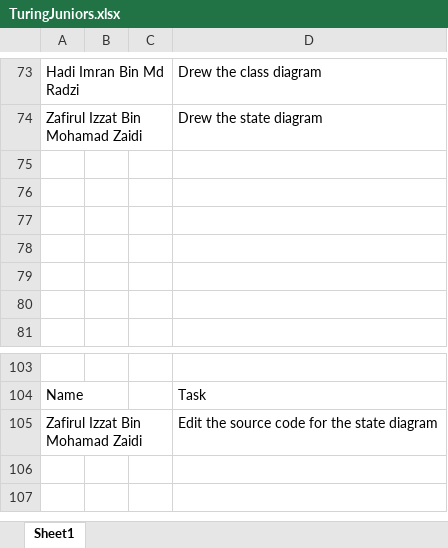
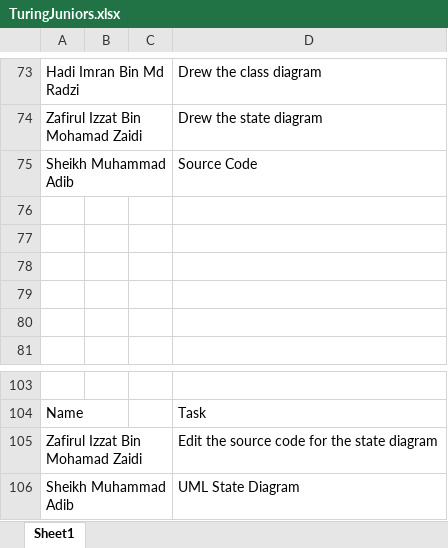
Before and after one commit to TuringJuniors/Fortran, an Excel workbook: TuringJuniors.xlsx, sheet Sheet1, drawn as a sheet; only a part is shown, gaps mark what is left out; values as stored, in another font and other column widths than the file's, no borders; charts and pictures not drawn; the diff names each change by its address in the sheet, - before the commit and + after, or states it on an @@ line.

Commit message:
Update TuringJuniors.xlsx

```diff
--- a/TuringJuniors.xlsx (sheet Sheet1)
+++ b/TuringJuniors.xlsx (sheet Sheet1)
-row 75: (empty)
+row 75: Sheikh Muhammad Adib |  |  | Source Code
+row 106: Sheikh Muhammad Adib |  |  | UML State Diagram
```
